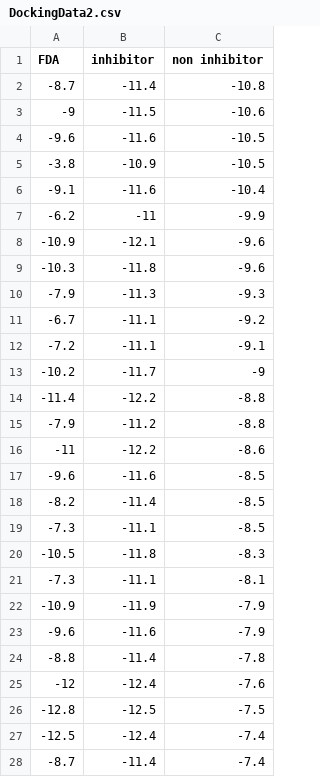
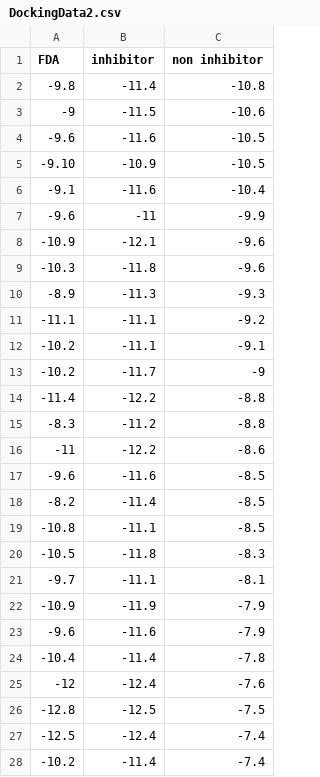
Before and after one commit to AlexKumar19/Diabetic-Cardiomyopthy, a CSV file: Docking/DockingData2.csv, drawn as a sheet; only a part is shown; the diff covers the shown part only.

```diff
--- a/Docking/DockingData2.csv
+++ b/Docking/DockingData2.csv
@@ -1,16 +1,16 @@
 FDA,inhibitor,non inhibitor
--8.7,-11.4,-10.8
+-9.8,-11.4,-10.8
 -9,-11.5,-10.6
 -9.6,-11.6,-10.5
--3.8,-10.9,-10.5
+-9.10,-10.9,-10.5
 -9.1,-11.6,-10.4
--6.2,-11,-9.9
+-9.6,-11,-9.9
 -10.9,-12.1,-9.6
 -10.3,-11.8,-9.6
--7.9,-11.3,-9.3
--6.7,-11.1,-9.2
--7.2,-11.1,-9.1
+-8.9,-11.3,-9.3
+-11.1,-11.1,-9.2
+-10.2,-11.1,-9.1
 -10.2,-11.7,-9
 -11.4,-12.2,-8.8
--7.9,-11.2,-8.8
+-8.3,-11.2,-8.8
 -11,-12.2,-8.6
@@ -18,8 +18,8 @@ FDA,inhibitor,non inhibitor
 -8.2,-11.4,-8.5
--7.3,-11.1,-8.5
+-10.8,-11.1,-8.5
 -10.5,-11.8,-8.3
--7.3,-11.1,-8.1
+-9.7,-11.1,-8.1
 -10.9,-11.9,-7.9
 -9.6,-11.6,-7.9
--8.8,-11.4,-7.8
+-10.4,-11.4,-7.8
 -12,-12.4,-7.6
@@ -27,2 +27,2 @@ FDA,inhibitor,non inhibitor
 -12.5,-12.4,-7.4
--8.7,-11.4,-7.4
+-10.2,-11.4,-7.4
```
Also changed, not shown: 10 added rows, 6 removed rows and 9 edited cells elsewhere in this file, 9 other files.
